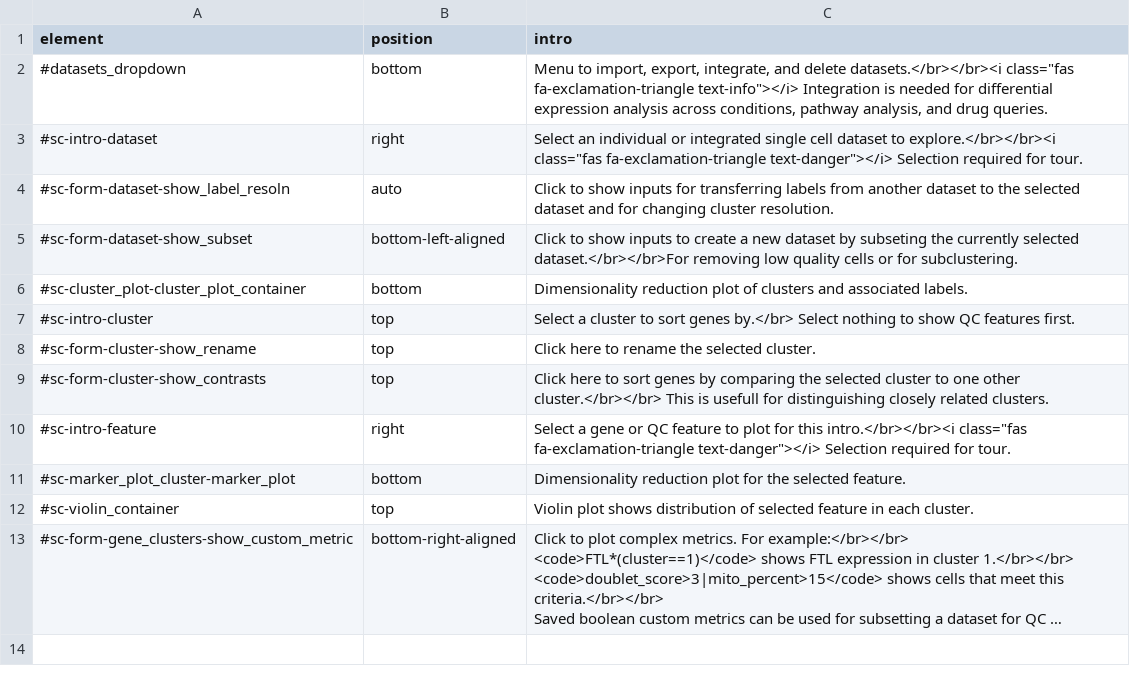
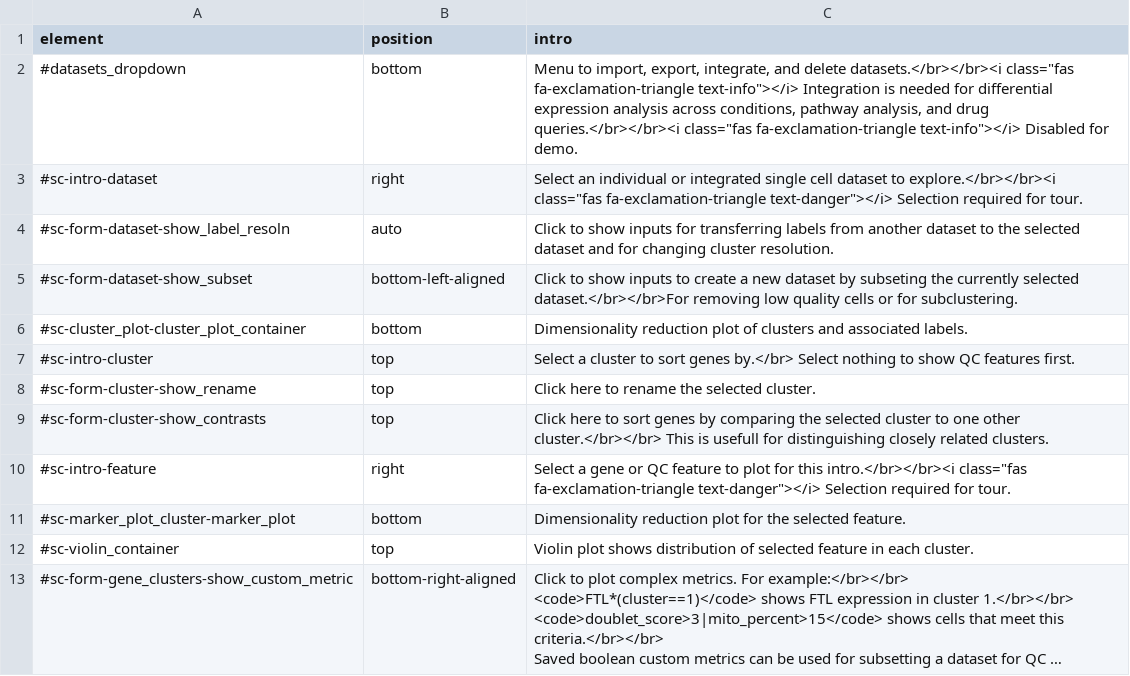
Before and after one commit to hms-dbmi/dseqr, a CSV file: inst/app/www/sc_intro_clusters.csv (was inst/app/www/sc_intro.csv), drawn as a sheet; long unchanged cells end in ….

Commit message:
multiple intros for single-cell

```diff
--- a/inst/app/www/sc_intro.csv
+++ b/inst/app/www/sc_intro_clusters.csv
@@ -1,3 +1,3 @@
 "element","position","intro"
-"#datasets_dropdown","bottom","Menu to import, export, integrate, and delete datasets.</br></br><i class=""fas fa-exclamation-triangle text-info""></i> Integration is needed for differential expression analysis across conditions, pathway analysis, and drug queries."
+"#datasets_dropdown","bottom","Menu to import, export, integrate, and delete datasets.</br></br><i class=""fas fa-exclamation-triangle text-info""></i> Integration is needed for differential expression analysis across conditions, pathway analysis, and drug queries.</br></br><i class=""fas fa-exclamation-triangle text-info""></i> Disabled for demo."
 "#sc-intro-dataset","right","Select an individual or integrated single cell dataset to explore.</br></br><i class=""fas fa-exclamation-triangle text-danger""></i> Selection required for tour."
```
Also changed, not shown: 6 other files.
